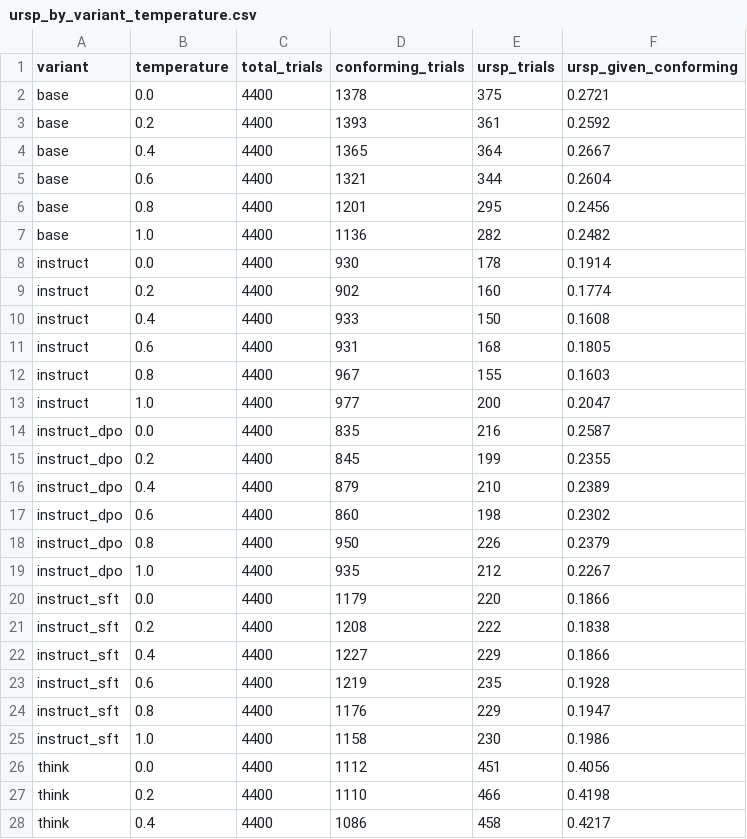
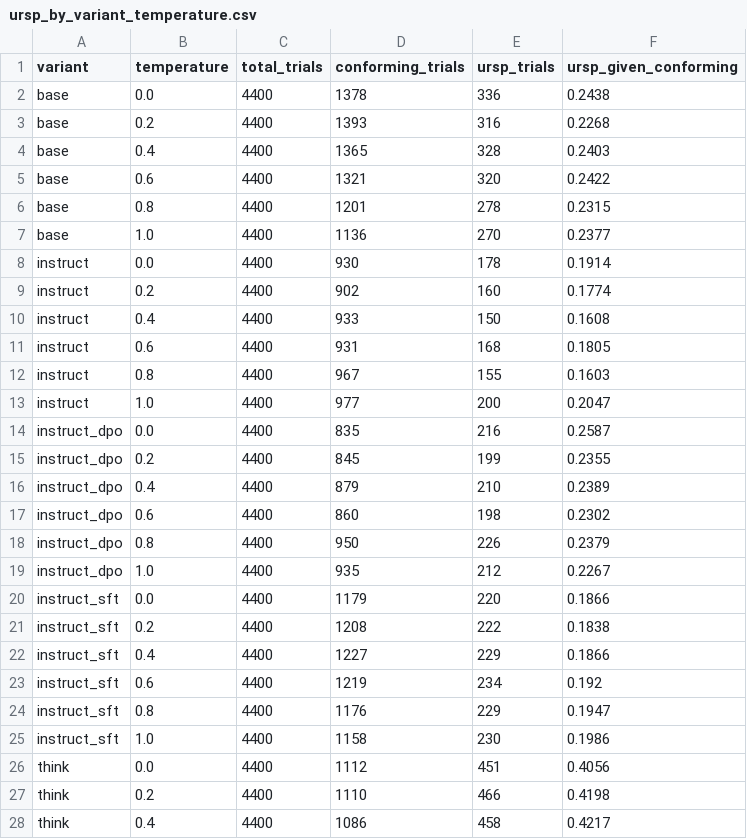
Before and after one commit to Mahdi-s/vivarium, a CSV file: Comparing_Experiments/publication_V2/mechanistic/ursp_by_variant_temperature.csv, drawn as a sheet; only a part is shown.

```diff
--- a/Comparing_Experiments/publication_V2/mechanistic/ursp_by_variant_temperature.csv
+++ b/Comparing_Experiments/publication_V2/mechanistic/ursp_by_variant_temperature.csv
@@ -1,8 +1,8 @@
 variant,temperature,total_trials,conforming_trials,ursp_trials,ursp_given_conforming
-base,0.0,4400,1378,375,0.2721
-base,0.2,4400,1393,361,0.2592
-base,0.4,4400,1365,364,0.2667
-base,0.6,4400,1321,344,0.2604
-base,0.8,4400,1201,295,0.2456
-base,1.0,4400,1136,282,0.2482
+base,0.0,4400,1378,336,0.2438
+base,0.2,4400,1393,316,0.2268
+base,0.4,4400,1365,328,0.2403
+base,0.6,4400,1321,320,0.2422
+base,0.8,4400,1201,278,0.2315
+base,1.0,4400,1136,270,0.2377
 instruct,0.0,4400,930,178,0.1914
@@ -22,3 +22,3 @@ instruct_sft,0.2,4400,1208,222,0.1838
 instruct_sft,0.4,4400,1227,229,0.1866
-instruct_sft,0.6,4400,1219,235,0.1928
+instruct_sft,0.6,4400,1219,234,0.192
 instruct_sft,0.8,4400,1176,229,0.1947
```
Also changed, not shown: Comparing_Experiments/publication_V2/mechanistic/reasoning_order_by_variant.csv, Comparing_Experiments/publication_V2/mechanistic/trace_length_analysis.csv, 10 other files.
